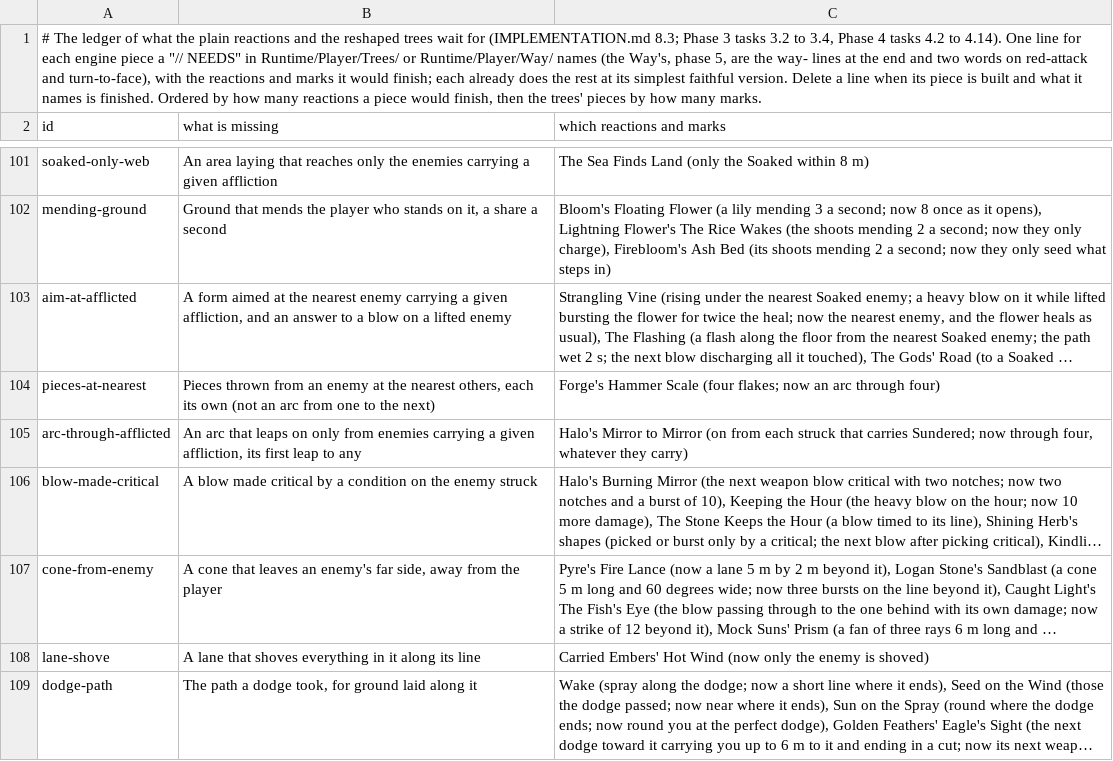
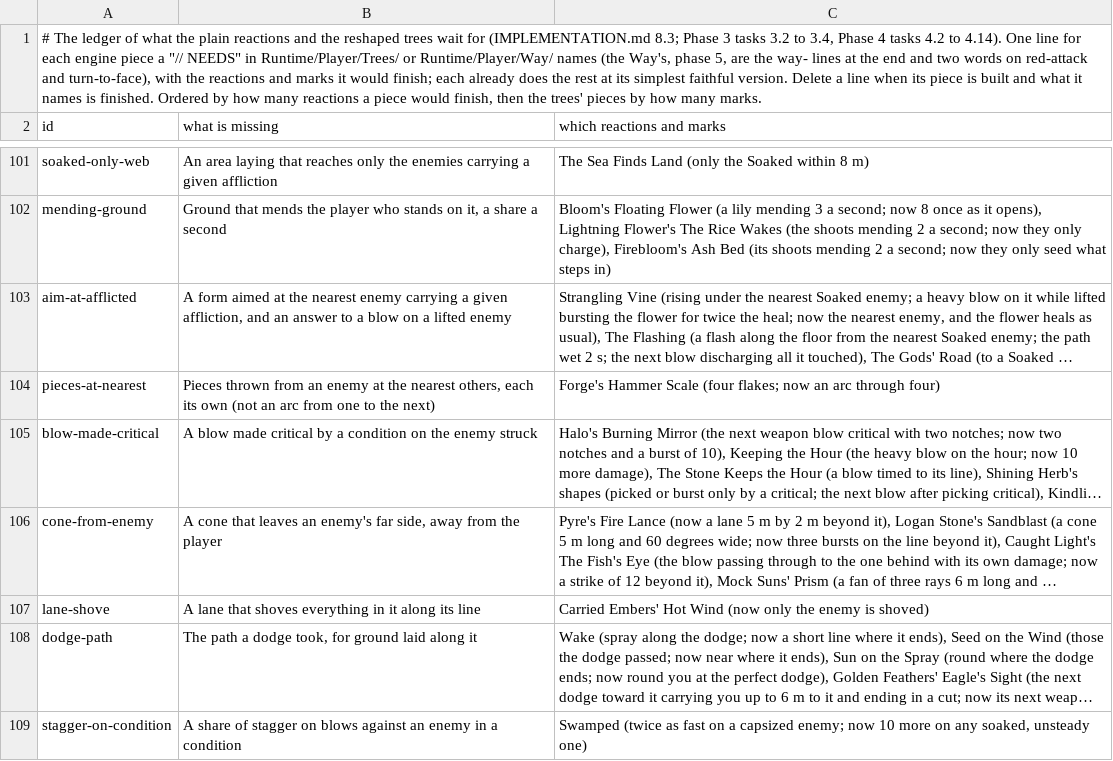
Before and after one commit to Rohanp725/Project-Clover, a TSV file: docs/design/steel/content_open.tsv, drawn as a sheet; only a part is shown, gaps mark what is left out; the shorter side is filled out with more unchanged rows; long unchanged cells end in …; the diff names each change by its address in the sheet, - before the commit and + after, or states it on an @@ line.

```diff
--- a/docs/design/steel/content_open.tsv
+++ b/docs/design/steel/content_open.tsv
-row 105: arc-through-afflicted | An arc that leaps on only from enemies carrying a given affliction, its first leap to any | Halo's Mirror to Mirror (on from each struck that carries Sundered; now through four, whatever they carry)
```
Also changed, not shown: 5 other files.
